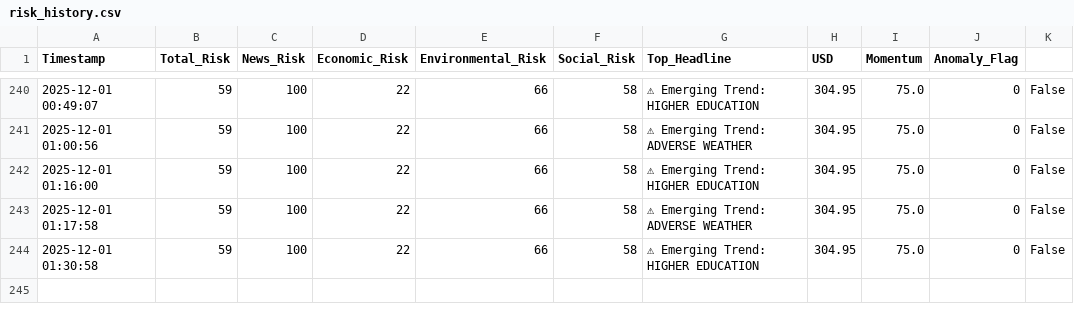
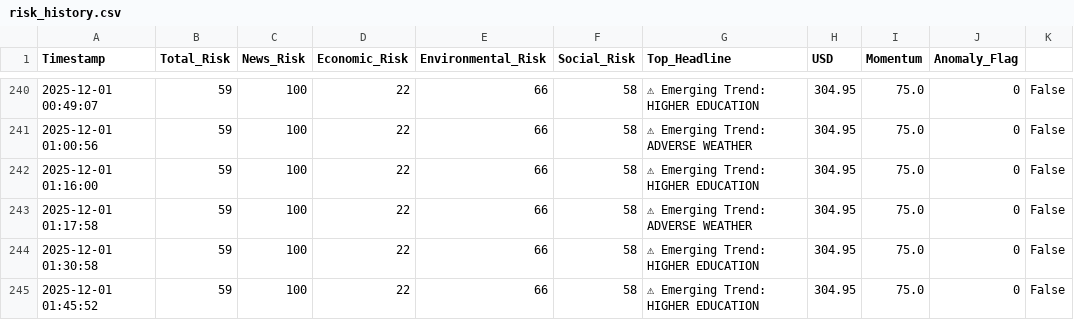
Before and after one commit to usmaanimran/vita_lk, a CSV file: data/risk_history.csv, drawn as a sheet; only a part is shown, gaps mark what is left out; the diff names each change by its address in the sheet, - before the commit and + after, or states it on an @@ line.

Commit message:
DATA UPDATE: Mon Dec  1 01:46:51 +0530 2025

```diff
--- a/data/risk_history.csv
+++ b/data/risk_history.csv
+row 245: 2025-12-01 01:45:52 | 59 | 100 | 22 | 66 | 58 | ⚠ Emerging Trend: HIGHER EDUCATION | 304.95 | 75.0 | 0 | False
```
Also changed, not shown: data/daily_news_scan.csv.
